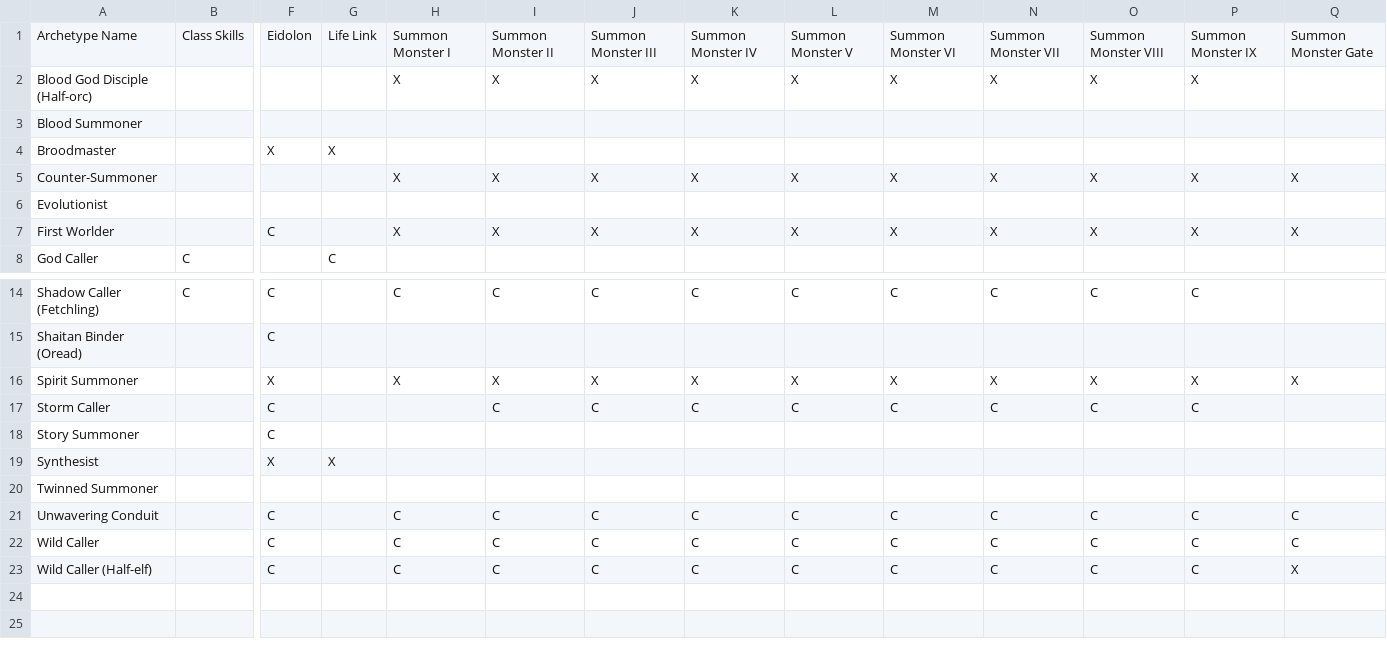
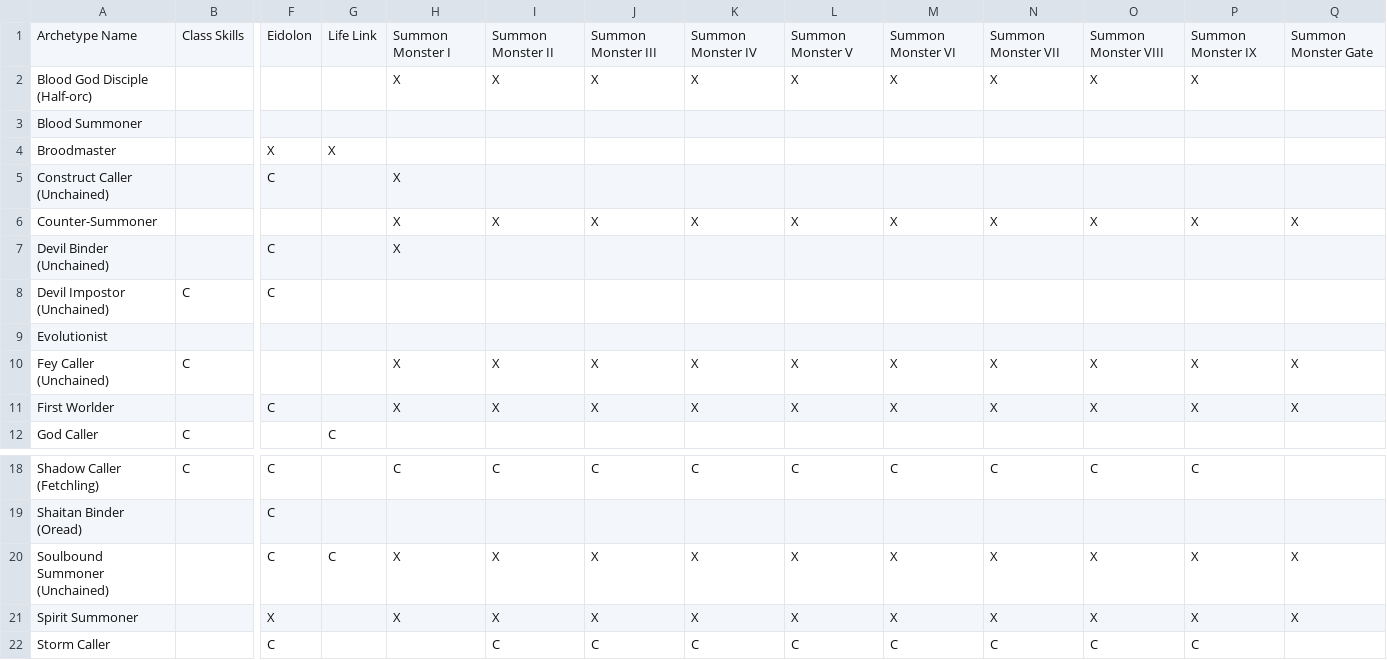
Before and after one commit to StardustSauce/pf-archetype-validator, a CSV file: validator/data/summoner.csv, drawn as a sheet; only a part is shown, gaps mark what is left out; the shorter side is filled out with more unchanged rows; rows hold the shown columns only; the diff names each change by its address in the sheet, - before the commit and + after, or states it on an @@ line.

Commit message:
Completed all Unchained Classes

```diff
--- a/validator/data/summoner.csv
+++ b/validator/data/summoner.csv
+row 5: Construct Caller (Unchained) |  | C |  | X
+row 7: Devil Binder (Unchained) |  | C |  | X
+row 8: Devil Impostor (Unchained) | C | C
+row 10: Fey Caller (Unchained) | C |  |  | X | X | X | X | X | X | X | X | X | X
+row 20: Soulbound Summoner (Unchained) |  | C | C | X | X | X | X | X | X | X | X | X | X
```
Also changed, not shown: 1 other file.
